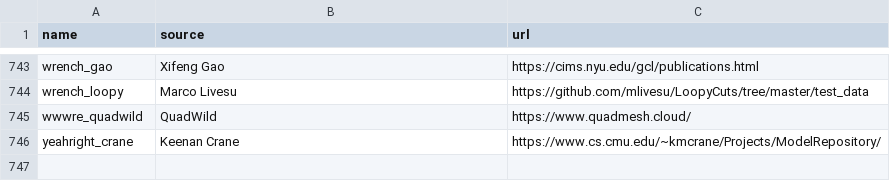
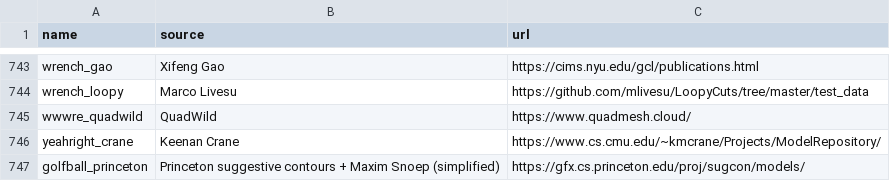
Before and after one commit to tue-alga/meshes, a CSV file: tools/sources.csv, drawn as a sheet; only a part is shown, gaps mark what is left out; the diff names each change by its address in the sheet, - before the commit and + after, or states it on an @@ line.

Commit message:
Add golfball from the Princeton suggestive-contours models (DeCarlo et al. 2003)

```diff
--- a/tools/sources.csv
+++ b/tools/sources.csv
+row 747: golfball_princeton | Princeton suggestive contours + Maxim Snoep (simplified) | https://gfx.cs.princeton.edu/proj/sugcon/models/
```
Also changed, not shown: tools/original_names.csv, 5 other files.
